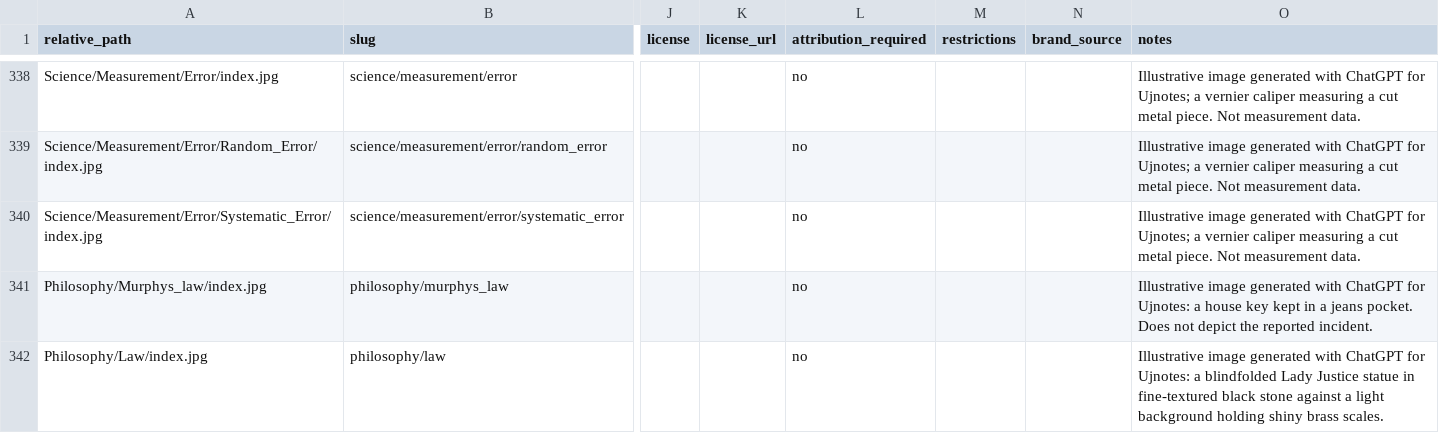
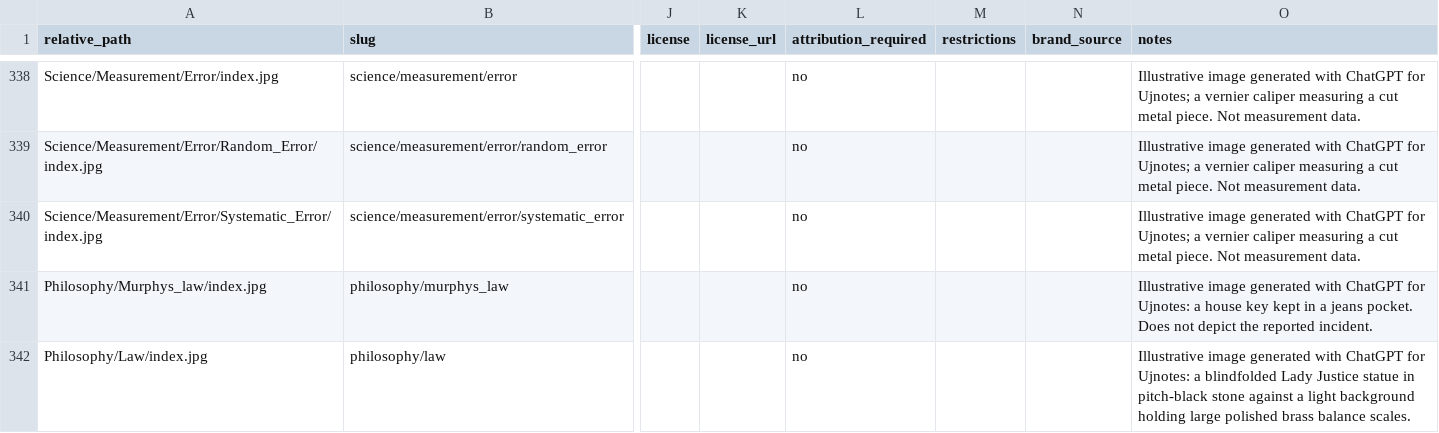
Before and after one commit to ujnotes/web-site, a CSV file: Config/Image_credits.csv, drawn as a sheet; only a part is shown, gaps mark what is left out; the diff names each change by its address in the sheet, - before the commit and + after, or states it on an @@ line.

Commit message:
Enlarge brass scales and deepen Lady Justice stone to black

```diff
--- a/Config/Image_credits.csv
+++ b/Config/Image_credits.csv
-O342 (notes): …statue in fine-textured black stone against a light background holding shiny brass scales.
+O342 (notes): …statue in pitch-black stone against a light background holding large polished brass balance scales.
```
Also changed, not shown: 2 other files.
